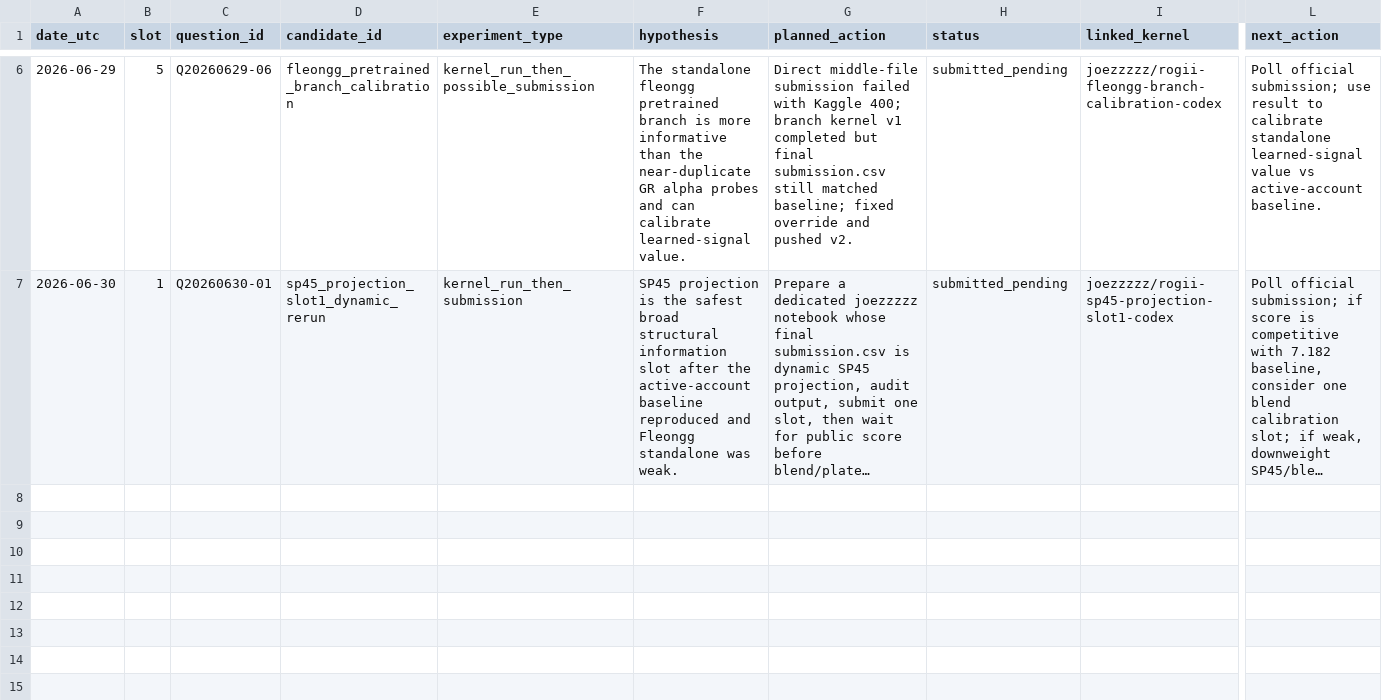
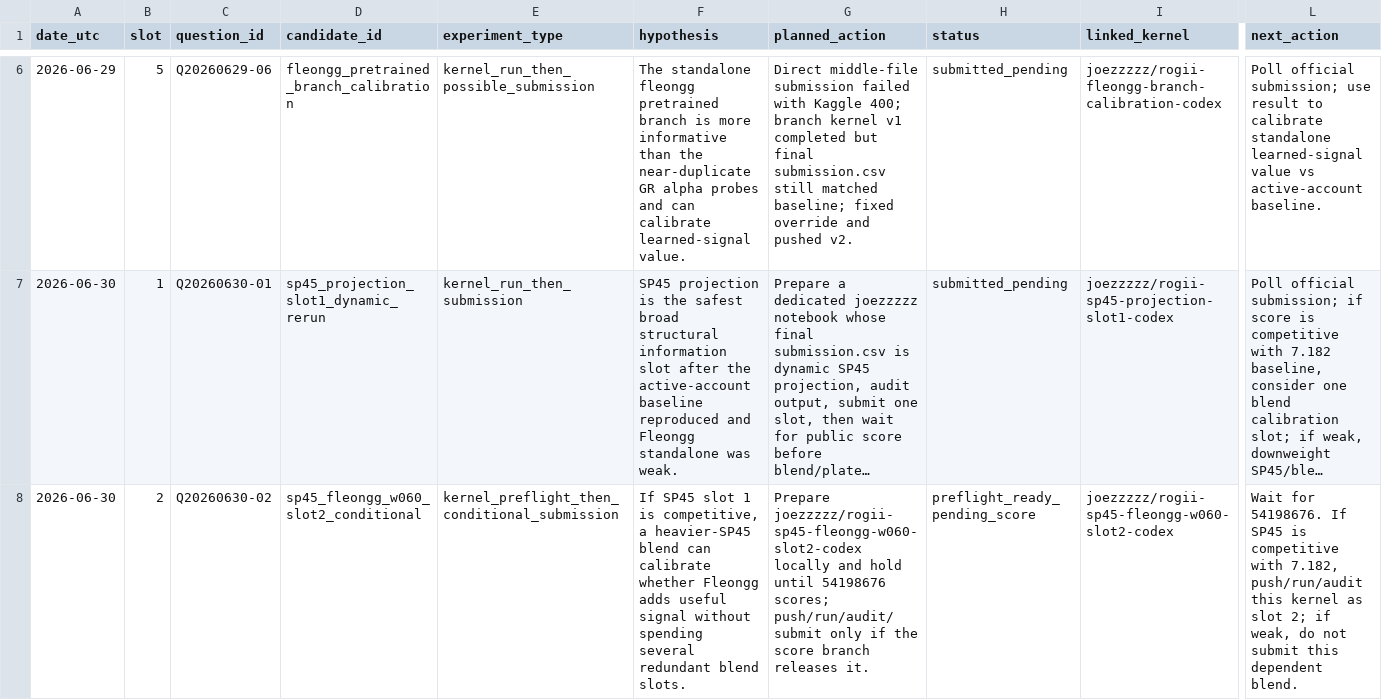
Before and after one commit to Marc0823/Kaggle-competition, a CSV file: experiments/daily_submission_plan.csv, drawn as a sheet; only a part is shown, gaps mark what is left out; long unchanged cells end in …; rows hold the shown columns only; the diff names each change by its address in the sheet, - before the commit and + after, or states it on an @@ line.

```diff
--- a/experiments/daily_submission_plan.csv
+++ b/experiments/daily_submission_plan.csv
+row 8: 2026-06-30 | 2 | Q20260630-02 | sp45_fleongg_w060_slot2_conditional | kernel_preflight_then_conditional_submission | If SP45 slot 1 is competitive, a heavier-SP45 blend can calibrate whether Fleongg adds useful signal without spending several redundant blend slots. | Prepare joezzzzz/rogii-sp45-fleongg-w060-slot2-codex locally and hold until 54198676 scores; push/run/audit/submit only if the score branch releases it. | preflight_ready_pending_score | joezzzzz/rogii-sp45-fleongg-w060-slot2-codex | Wait for 54198676. If SP45 is competitive with 7.182, push/run/audit this kernel as slot 2; if weak, do not submit this dependent blend.
```
Also changed, not shown: experiments/question_decision_log.csv, 1 other file.
